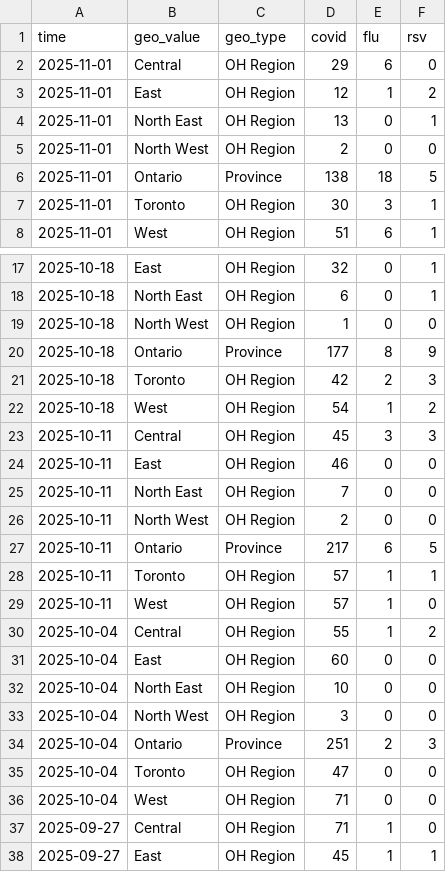
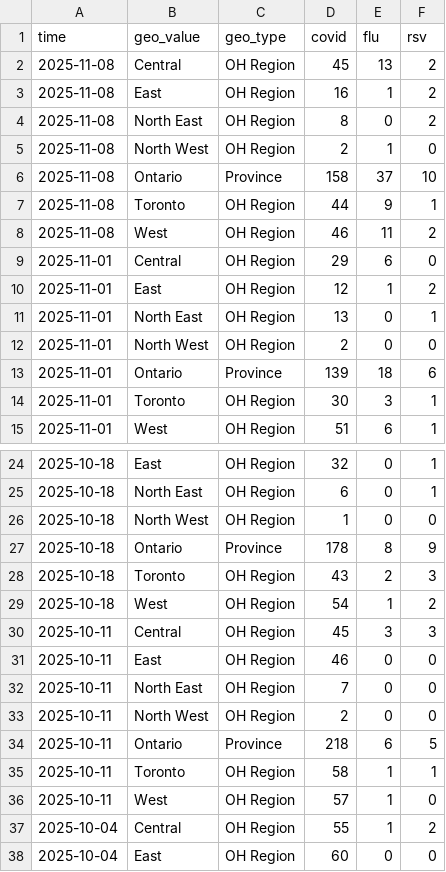
Before and after one commit to william-redman/hospitalization-forecast, a CSV file: target-data/season_2025_2026/hospitalization-data.csv, drawn as a sheet; only a part is shown, gaps mark what is left out; the shorter side is filled out with more unchanged rows.

Commit message:
update target data

```diff
--- a/target-data/season_2025_2026/hospitalization-data.csv
+++ b/target-data/season_2025_2026/hospitalization-data.csv
@@ -1,2 +1,9 @@
 time,geo_value,geo_type,covid,flu,rsv
+2025-11-08,Central,OH Region,45,13,2
+2025-11-08,East,OH Region,16,1,2
+2025-11-08,North East,OH Region,8,0,2
+2025-11-08,North West,OH Region,2,1,0
+2025-11-08,Ontario,Province,158,37,10
+2025-11-08,Toronto,OH Region,44,9,1
+2025-11-08,West,OH Region,46,11,2
 2025-11-01,Central,OH Region,29,6,0
@@ -5,3 +12,3 @@ time,geo_value,geo_type,covid,flu,rsv
 2025-11-01,North West,OH Region,2,0,0
-2025-11-01,Ontario,Province,138,18,5
+2025-11-01,Ontario,Province,139,18,6
 2025-11-01,Toronto,OH Region,30,3,1
@@ -19,4 +26,4 @@ time,geo_value,geo_type,covid,flu,rsv
 2025-10-18,North West,OH Region,1,0,0
-2025-10-18,Ontario,Province,177,8,9
-2025-10-18,Toronto,OH Region,42,2,3
+2025-10-18,Ontario,Province,178,8,9
+2025-10-18,Toronto,OH Region,43,2,3
 2025-10-18,West,OH Region,54,1,2
@@ -26,4 +33,4 @@ time,geo_value,geo_type,covid,flu,rsv
 2025-10-11,North West,OH Region,2,0,0
-2025-10-11,Ontario,Province,217,6,5
-2025-10-11,Toronto,OH Region,57,1,1
+2025-10-11,Ontario,Province,218,6,5
+2025-10-11,Toronto,OH Region,58,1,1
 2025-10-11,West,OH Region,57,1,0
```
